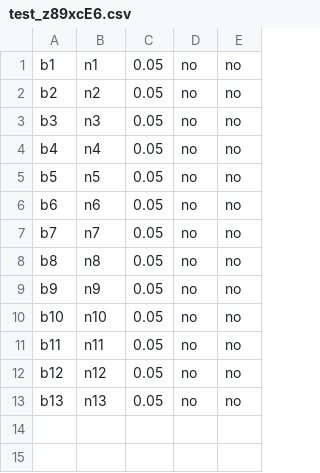
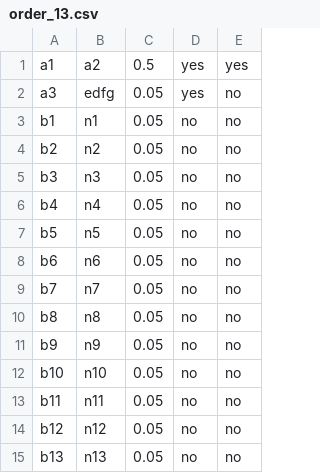
Before and after one commit to pouyansh/Royan-site, a CSV file: media/orders/user_royan5/service_3/order_13.csv (was media/orders/user_royan5/service_3/test_z89xcE6.csv), drawn as a sheet; the diff names each change by its address in the sheet, - before the commit and + after, or states it on an @@ line.

Commit message:
apps -> order_service -> bug in files fixed

```diff
--- a/media/orders/user_royan5/service_3/test_z89xcE6.csv
+++ b/media/orders/user_royan5/service_3/order_13.csv
+row 1: a1 | a2 | 0.5 | yes | yes
+row 2: a3 | edfg | 0.05 | yes | no
```
Also changed, not shown: 14 other files.
